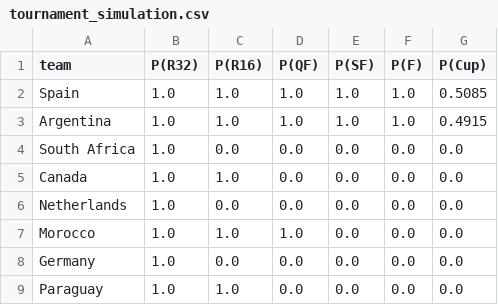
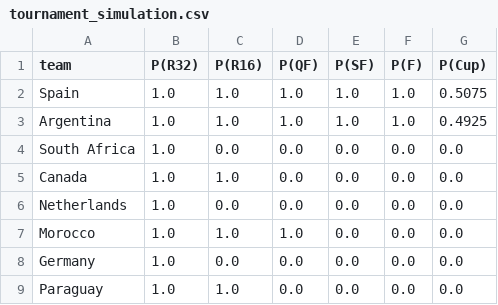
Before and after one commit to AayushSharma1003/WCPredict, a CSV file: data/tournament_simulation.csv, drawn as a sheet; only a part is shown.

```diff
--- a/data/tournament_simulation.csv
+++ b/data/tournament_simulation.csv
@@ -1,4 +1,4 @@
 team,P(R32),P(R16),P(QF),P(SF),P(F),P(Cup)
-Spain,1.0,1.0,1.0,1.0,1.0,0.5085
-Argentina,1.0,1.0,1.0,1.0,1.0,0.4915
+Spain,1.0,1.0,1.0,1.0,1.0,0.5075
+Argentina,1.0,1.0,1.0,1.0,1.0,0.4925
 South Africa,1.0,0.0,0.0,0.0,0.0,0.0
```
Also changed, not shown: data/elo_current.csv, 5 other files.
